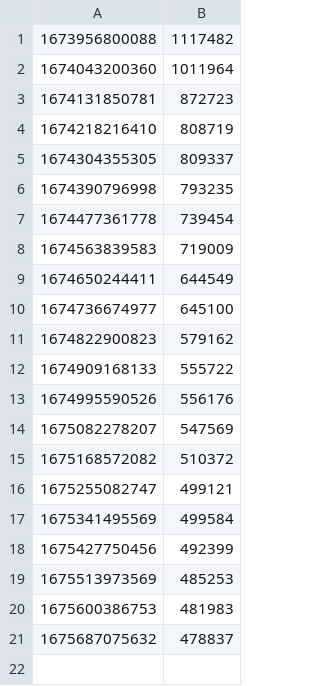
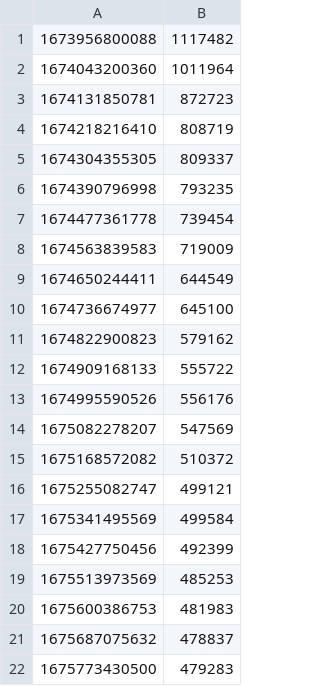
Before and after one commit to eunsour/leetcode, a CSV file: outputs/leetcode_ranking.csv, drawn as a sheet.

Commit message:
Upload file

```diff
--- a/outputs/leetcode_ranking.csv
+++ b/outputs/leetcode_ranking.csv
@@ -21 +21,2 @@
 1675687075632,478837
+1675773430500,479283
```
